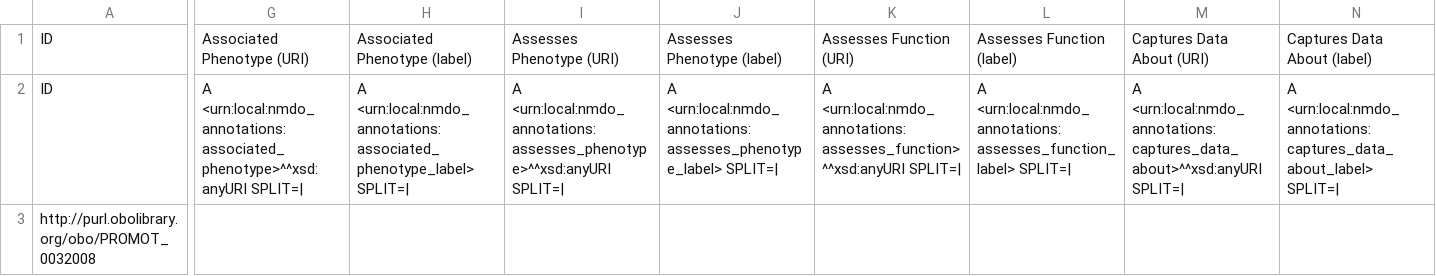
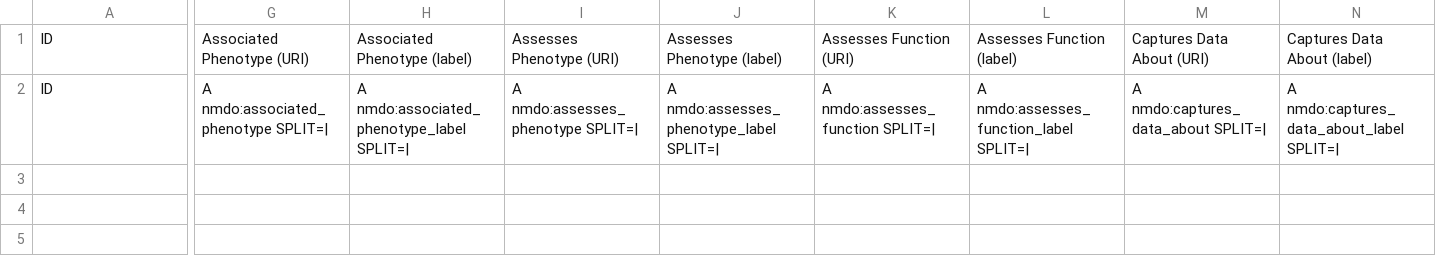
Before and after one commit to NeuromuscularDisease/neuromuscular-disease-ontology, a CSV file: src/templates/promot-annotations-llm-unmatched.csv, drawn as a sheet; only a part is shown, gaps mark what is left out; rows hold the shown columns only; the diff covers the shown part only; the diff names each change by its address in the sheet, - before the commit and + after, or states it on an @@ line.

Commit message:
Fix ROBOT template pipeline: use CURIE-form annotation headers with nmdo prefix

```diff
--- a/src/templates/promot-annotations-llm-unmatched.csv
+++ b/src/templates/promot-annotations-llm-unmatched.csv
-G2: A <urn:local:nmdo_annotations:associated_phenotype>^^xsd:anyURI SPLIT=|
+G2: A nmdo:associated_phenotype SPLIT=|
-H2: A <urn:local:nmdo_annotations:associated_phenotype_label> SPLIT=|
+H2: A nmdo:associated_phenotype_label SPLIT=|
-I2: A <urn:local:nmdo_annotations:assesses_phenotype>^^xsd:anyURI SPLIT=|
+I2: A nmdo:assesses_phenotype SPLIT=|
-J2: A <urn:local:nmdo_annotations:assesses_phenotype_label> SPLIT=|
+J2: A nmdo:assesses_phenotype_label SPLIT=|
-K2: A <urn:local:nmdo_annotations:assesses_function>^^xsd:anyURI SPLIT=|
+K2: A nmdo:assesses_function SPLIT=|
-L2: A <urn:local:nmdo_annotations:assesses_function_label> SPLIT=|
+L2: A nmdo:assesses_function_label SPLIT=|
-M2: A <urn:local:nmdo_annotations:captures_data_about>^^xsd:anyURI SPLIT=|
+M2: A nmdo:captures_data_about SPLIT=|
-N2: A <urn:local:nmdo_annotations:captures_data_about_label> SPLIT=|
+N2: A nmdo:captures_data_about_label SPLIT=|
-row 3: http://purl.obolibrary.org/obo/PROMOT_0032008
```
Also changed, not shown: 6 edited cells elsewhere in this file, src/templates/annotations-robot-template.csv, 4 other files.
